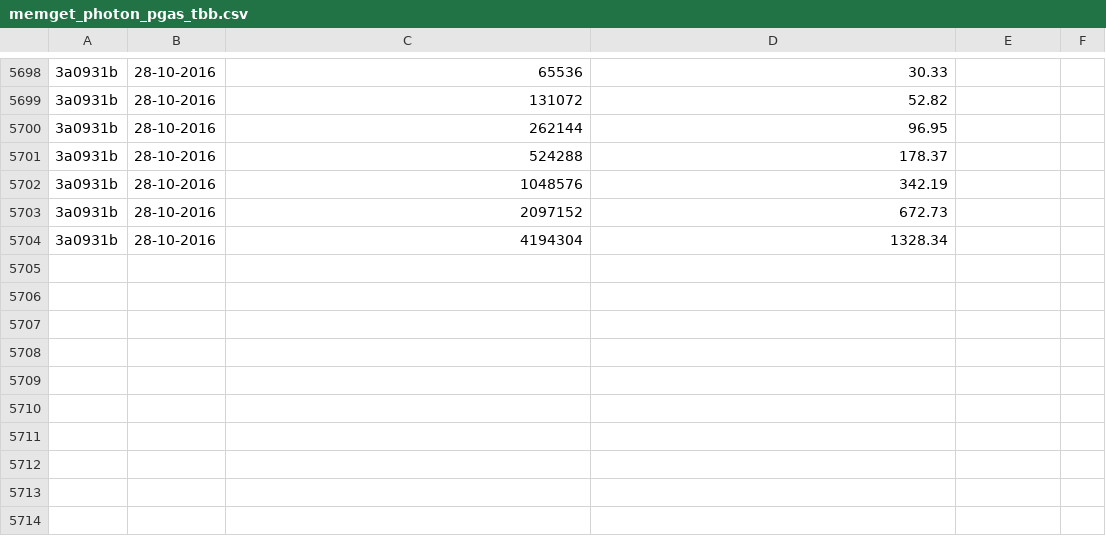
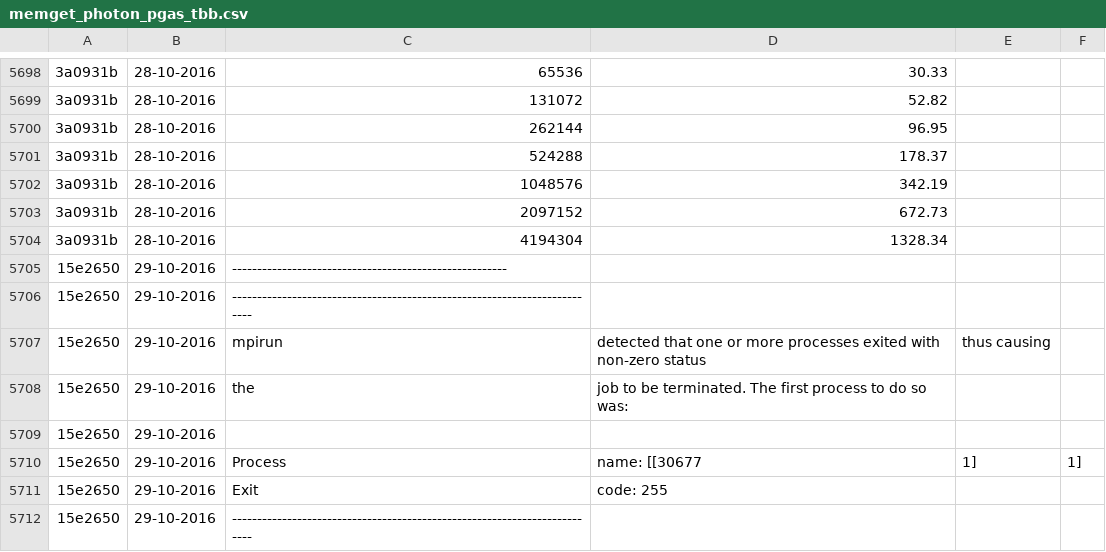
Before and after one commit to jayaajay/hpx-results, a CSV file: cutter_qib0/memget_photon_pgas_tbb.csv, drawn as a sheet; only a part is shown, gaps mark what is left out; the diff names each change by its address in the sheet, - before the commit and + after, or states it on an @@ line.

Commit message:
generated files on Sat Oct 29 11:51:25 EDT 2016 for cutter_qib0

```diff
--- a/cutter_qib0/memget_photon_pgas_tbb.csv
+++ b/cutter_qib0/memget_photon_pgas_tbb.csv
+row 5705: 15e2650 | 29-10-2016 | -------------------------------------------------------
+row 5706: 15e2650 | 29-10-2016 | --------------------------------------------------------------------------
+row 5707: 15e2650 | 29-10-2016 | mpirun | detected that one or more processes exited with non-zero status | thus causing
+row 5708: 15e2650 | 29-10-2016 | the | job to be terminated. The first process to do so was:
+row 5709: 15e2650 | 29-10-2016
+row 5710: 15e2650 | 29-10-2016 | Process | name: [[30677 | 1] | 1]
+row 5711: 15e2650 | 29-10-2016 | Exit | code: 255
+row 5712: 15e2650 | 29-10-2016 | --------------------------------------------------------------------------
```
Also changed, not shown: cutter_qib0/memput_photon_pgas_tbb.csv.
